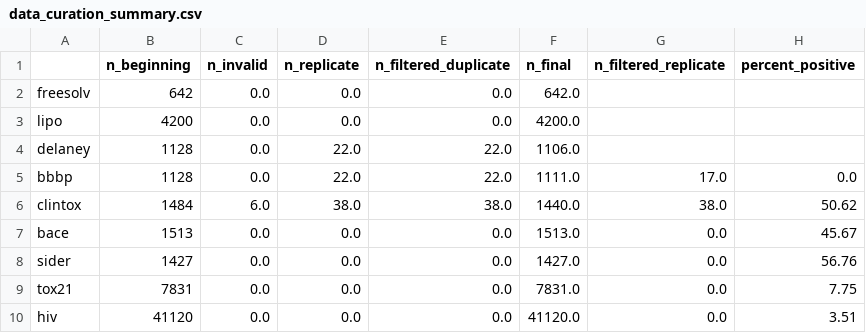
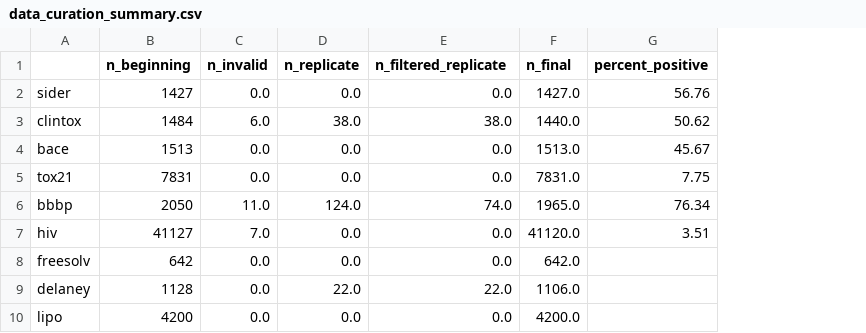
Before and after one commit to vynkdo/SPECTRA_evaluation, a CSV file: dataset/data_curation_summary.csv, drawn as a sheet; removed rows and columns are numbered as before the commit, all else as after; the diff names each change by its address in the sheet, - before the commit and + after, or states it on an @@ line.

```diff
--- a/dataset/data_curation_summary.csv
+++ b/dataset/data_curation_summary.csv
-column G (n_filtered_replicate), rows 6-7: 38.0 | 0.0; rows 9-10: 0.0 | 0.0
-E1: n_filtered_duplicate
+E1: n_filtered_replicate
-row 5: bbbp | 1128 | 0.0 | 22.0 | 22.0 | 1111.0 | 17.0 | 0.0
@@ row 8 moved to row 2: sider @@
+row 6: bbbp | 2050 | 11.0 | 124.0 | 74.0 | 1965.0 | 76.34
-B7 (n_beginning): 41120
+B7 (n_beginning): 41127
-C7 (n_invalid): 0.0
+C7 (n_invalid): 7.0
@@ row 2 moved to row 8: freesolv @@
@@ row 4 moved to row 9: delaney @@
@@ row 3 moved to row 10: lipo @@
```
Also changed, not shown: 9 other files.
